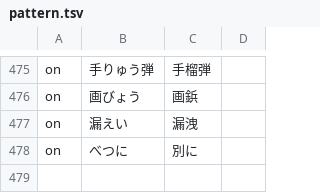
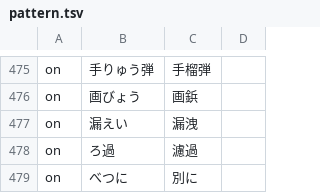
Before and after one commit to Nekomoekissaten-SUB/nekomoe-jp-formatter, a TSV file: dist/pattern.tsv, drawn as a sheet; only a part is shown, gaps mark what is left out; the diff names each change by its address in the sheet, - before the commit and + after, or states it on an @@ line.

Commit message:
add roka

```diff
--- a/dist/pattern.tsv
+++ b/dist/pattern.tsv
+row 478: on | ろ過 | 濾過
```
